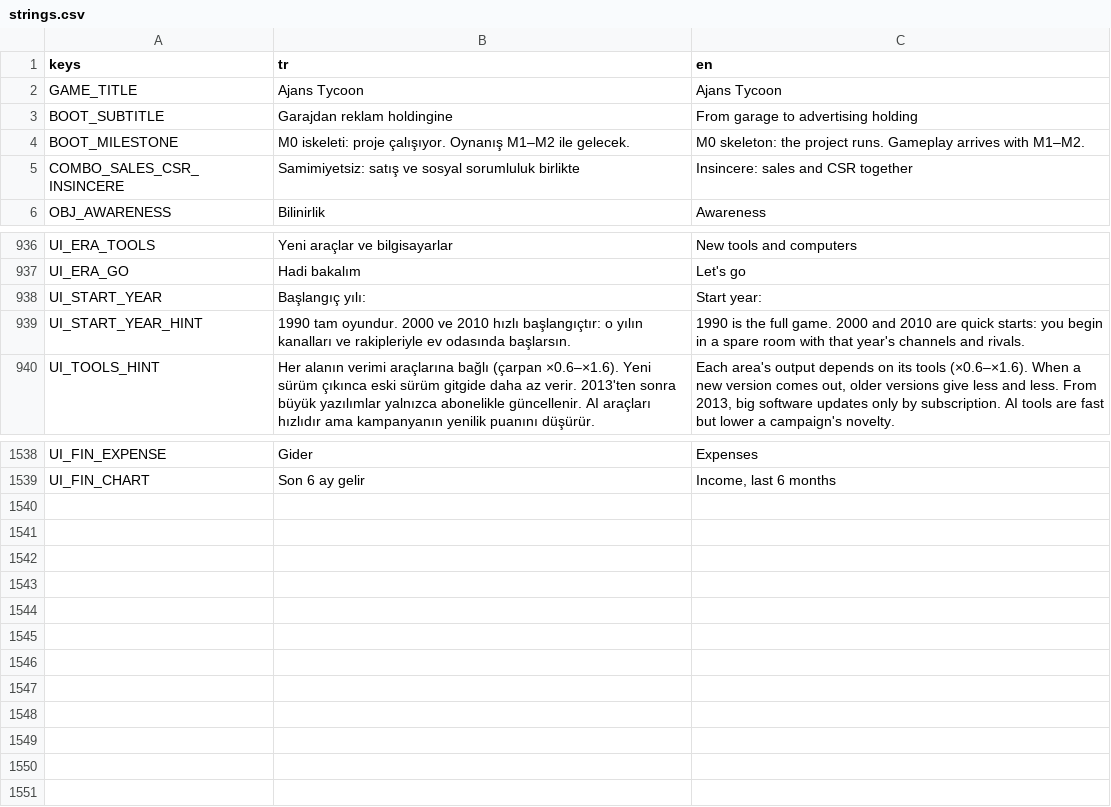
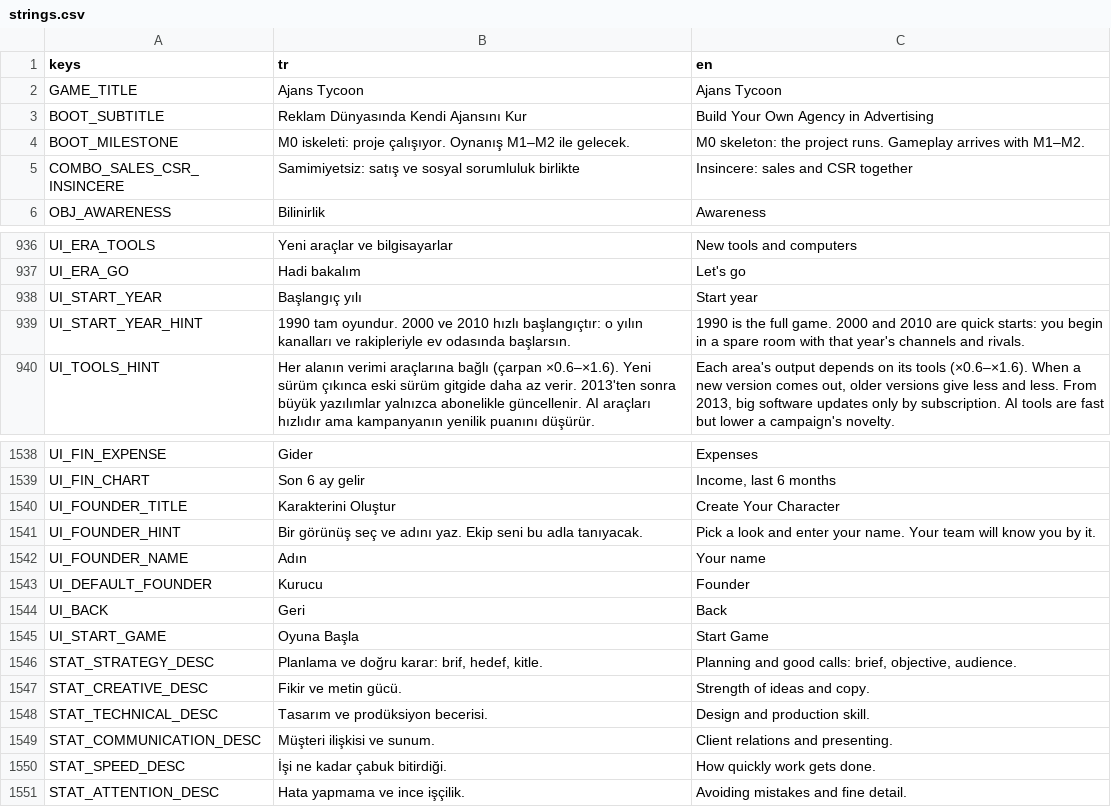
Before and after one commit to onursonmezz/AD_TYCOON, a CSV file: localization/strings.csv, drawn as a sheet; only a part is shown, gaps mark what is left out.

```diff
--- a/localization/strings.csv
+++ b/localization/strings.csv
@@ -2,3 +2,3 @@ keys,tr,en
 GAME_TITLE,Ajans Tycoon,Ajans Tycoon
-BOOT_SUBTITLE,Garajdan reklam holdingine,From garage to advertising holding
+BOOT_SUBTITLE,Reklam Dünyasında Kendi Ajansını Kur,Build Your Own Agency in Advertising
 BOOT_MILESTONE,M0 iskeleti: proje çalışıyor. Oynanış M1–M2 ile gelecek.,M0 skeleton: the project runs. Gameplay arrives with M1–M2.
@@ -937,3 +937,3 @@ UI_ERA_TOOLS,Yeni araçlar ve bilgisayarlar,New tools and computers
 UI_ERA_GO,Hadi bakalım,Let's go
-UI_START_YEAR,Başlangıç yılı:,Start year:
+UI_START_YEAR,Başlangıç yılı,Start year
 UI_START_YEAR_HINT,"1990 tam oyundur. 2000 ve 2010 hızlı başlangıçtır: o yılın kanalları ve rakipleriyle ev odasında başlarsın.","1990 is the full game. 2000 and 2010 are quick starts: you begin in a spare room with that year's channels and rivals."
@@ -1539 +1539,13 @@ UI_FIN_EXPENSE,Gider,Expenses
 UI_FIN_CHART,Son 6 ay gelir,"Income, last 6 months"
+UI_FOUNDER_TITLE,Karakterini Oluştur,Create Your Character
+UI_FOUNDER_HINT,Bir görünüş seç ve adını yaz. Ekip seni bu adla tanıyacak.,Pick a look and enter your name. Your team will know you by it.
+UI_FOUNDER_NAME,Adın,Your name
+UI_DEFAULT_FOUNDER,Kurucu,Founder
+UI_BACK,Geri,Back
+UI_START_GAME,Oyuna Başla,Start Game
+STAT_STRATEGY_DESC,"Planlama ve doğru karar: brif, hedef, kitle.","Planning and good calls: brief, objective, audience."
+STAT_CREATIVE_DESC,Fikir ve metin gücü.,Strength of ideas and copy.
+STAT_TECHNICAL_DESC,Tasarım ve prodüksiyon becerisi.,Design and production skill.
+STAT_COMMUNICATION_DESC,Müşteri ilişkisi ve sunum.,Client relations and presenting.
+STAT_SPEED_DESC,İşi ne kadar çabuk bitirdiği.,How quickly work gets done.
+STAT_ATTENTION_DESC,Hata yapmama ve ince işçilik.,Avoiding mistakes and fine detail.
```
Also changed, not shown: 32 other files.
